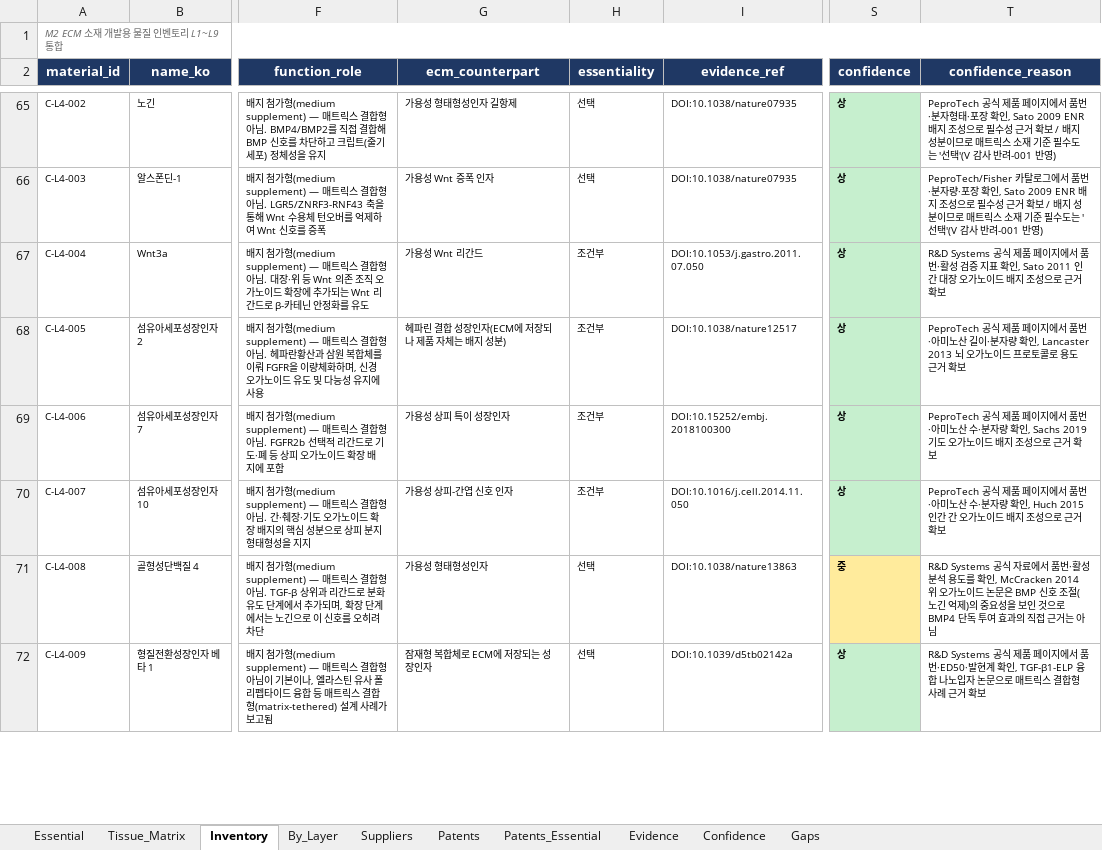
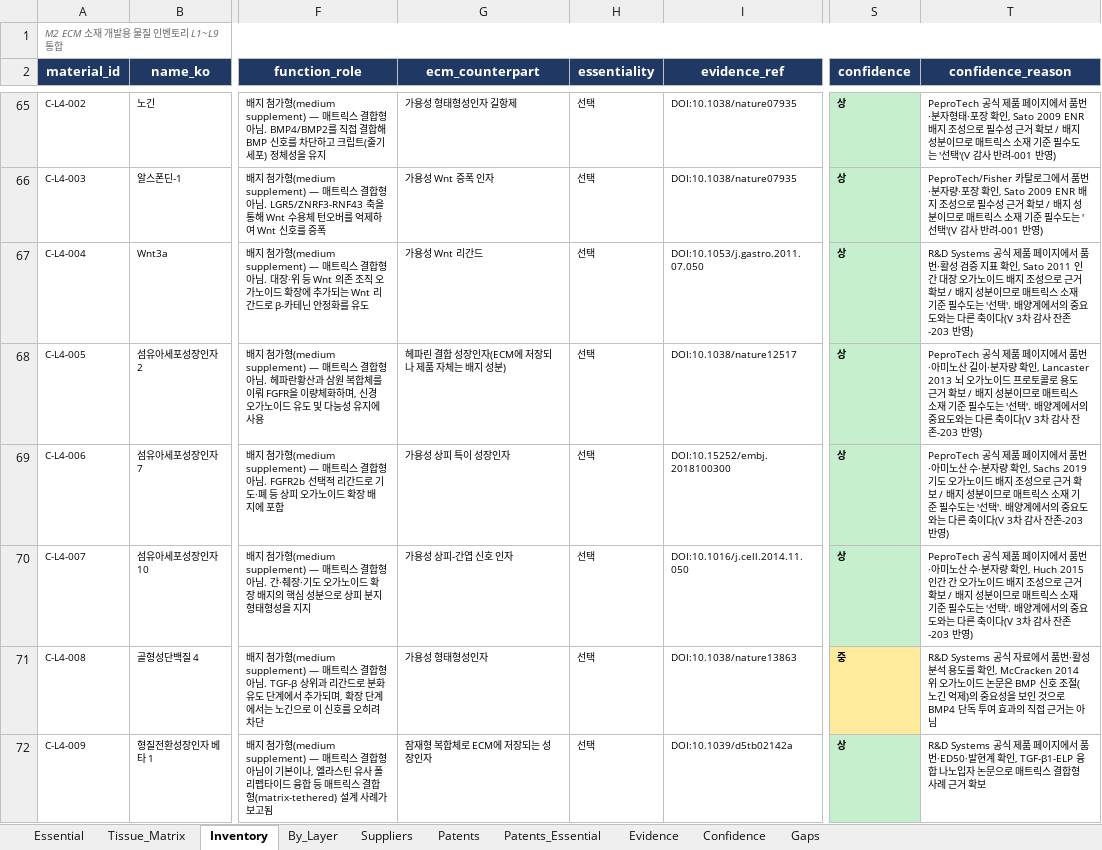
Before and after one commit to claudelgchem-rgb/220914_ECM-Oragnoid, an Excel workbook: ECMX/ECMX_materials.xlsx, sheet Inventory, drawn as a sheet; only a part is shown, gaps mark what is left out; values as stored, in another font and other column widths than the file's, no borders; the diff covers the shown part only; the diff names each change by its address in the sheet, - before the commit and + after, or states it on an @@ line.

```diff
--- a/ECMX/ECMX_materials.xlsx (sheet Inventory)
+++ b/ECMX/ECMX_materials.xlsx (sheet Inventory)
-H67:H70 (essentiality): 조건부
+H67:H70 (essentiality): 선택
-T67 (confidence_reason): …거 확보
+T67 (confidence_reason): …거 확보 / 배지 성분이므로 매트릭스 소재 기준 필수도는 '선택'. 배양계에서의 중요도와는 다른 축이다(V 3차 감사 잔존-203 반영)
-T68 (confidence_reason): …거 확보
+T68 (confidence_reason): …거 확보 / 배지 성분이므로 매트릭스 소재 기준 필수도는 '선택'. 배양계에서의 중요도와는 다른 축이다(V 3차 감사 잔존-203 반영)
-T69 (confidence_reason): …거 확보
+T69 (confidence_reason): …거 확보 / 배지 성분이므로 매트릭스 소재 기준 필수도는 '선택'. 배양계에서의 중요도와는 다른 축이다(V 3차 감사 잔존-203 반영)
-T70 (confidence_reason): …거 확보
+T70 (confidence_reason): …거 확보 / 배지 성분이므로 매트릭스 소재 기준 필수도는 '선택'. 배양계에서의 중요도와는 다른 축이다(V 3차 감사 잔존-203 반영)
```
Also changed, not shown: 6 edited cells elsewhere in this sheet, sheet Confidence, 10 other files.
